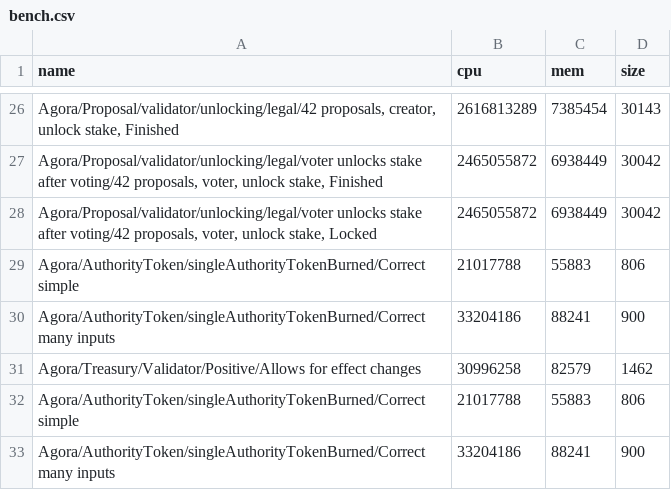
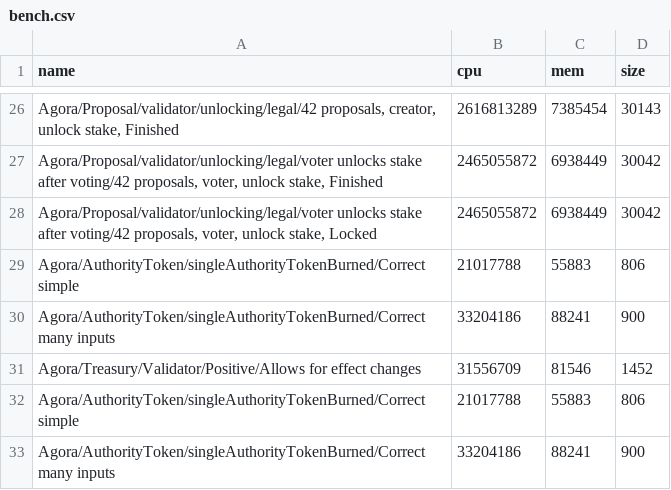
Before and after one commit to Liqwid-Labs/agora, a CSV file: bench.csv, drawn as a sheet; only a part is shown, gaps mark what is left out; removed rows and columns are numbered as before the commit, all else as after; the diff names each change by its address in the sheet, - before the commit and + after, or states it on an @@ line.

```diff
--- a/bench.csv
+++ b/bench.csv
-row 31: Agora/Treasury/Validator/Positive/Allows for effect changes | 30996258 | 82579 | 1462
+row 31: Agora/Treasury/Validator/Positive/Allows for effect changes | 31556709 | 81546 | 1452
```
Also changed, not shown: 1 other file.
